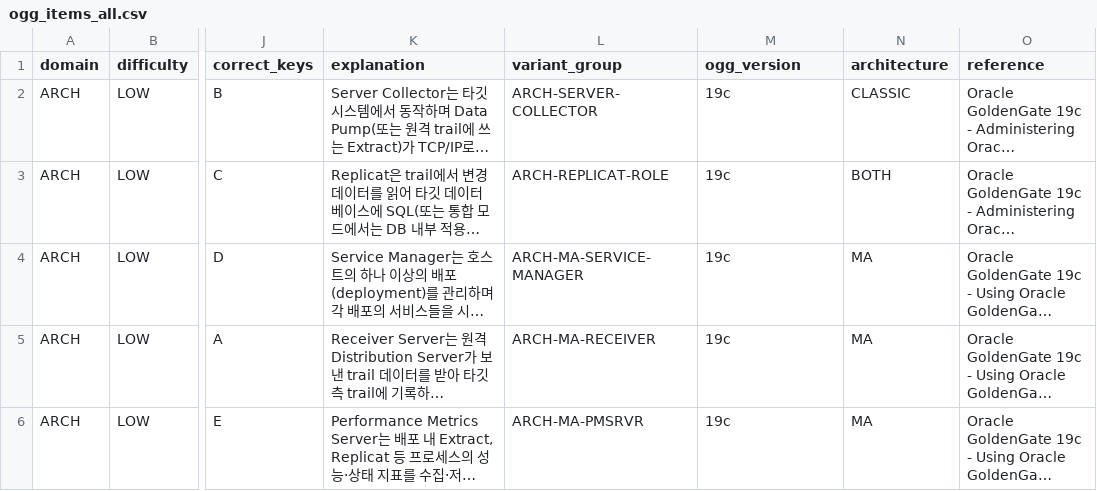
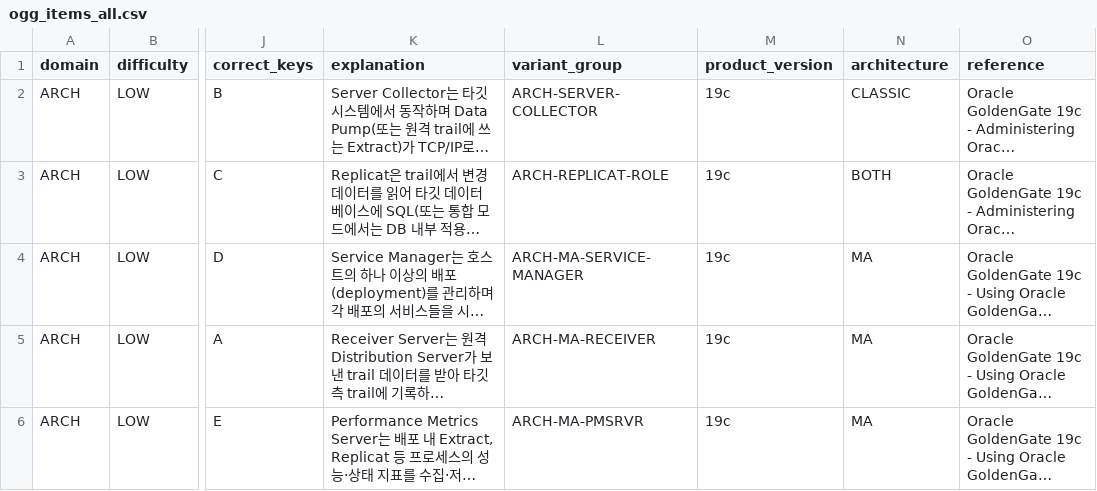
Before and after one commit to bksjun-code/cbt, a CSV file: question_bank/ogg_items_all.csv, drawn as a sheet; only a part is shown, gaps mark what is left out; long unchanged cells end in …; the diff names each change by its address in the sheet, - before the commit and + after, or states it on an @@ line.

```diff
--- a/question_bank/ogg_items_all.csv
+++ b/question_bank/ogg_items_all.csv
-M1: ogg_version
+M1: product_version
```
Also changed, not shown: 20 other files.
